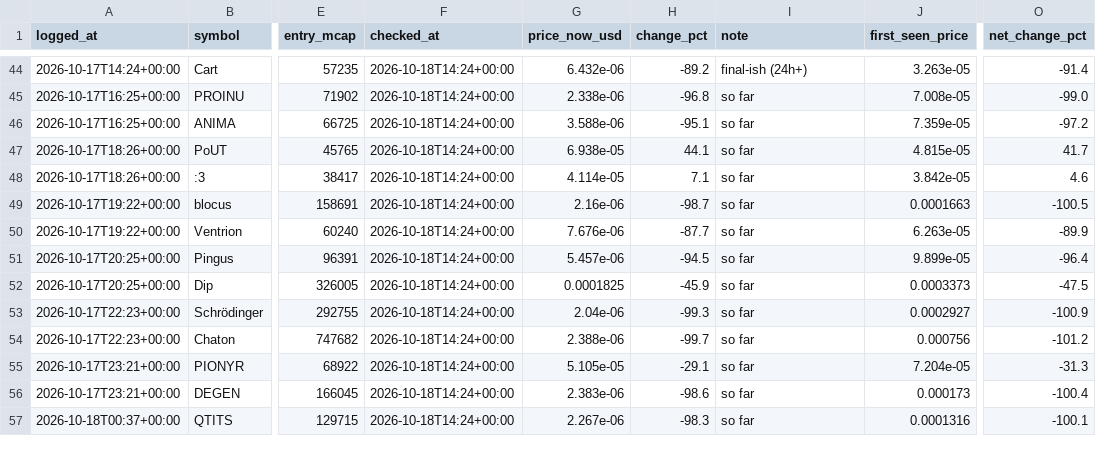
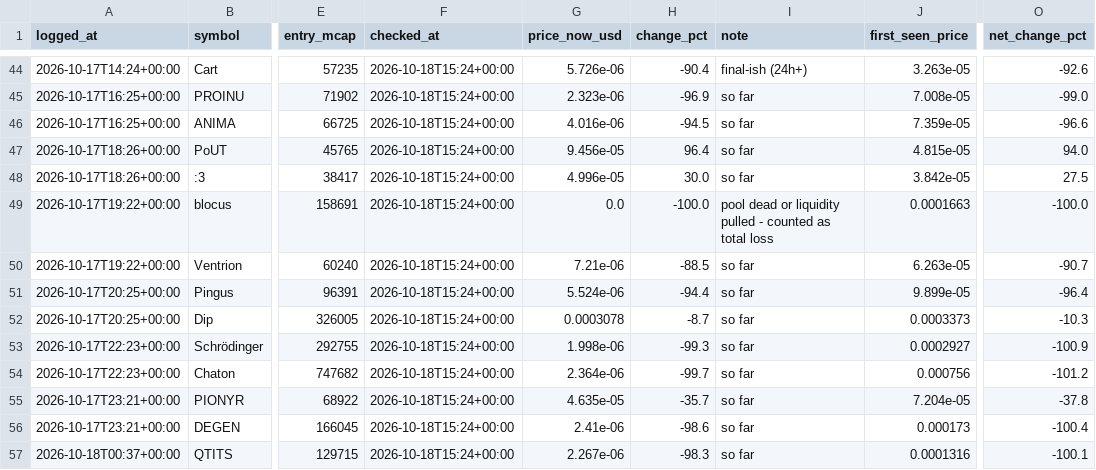
Before and after one commit to mayorzb/nexus-scanner, a CSV file: paper_trades.csv, drawn as a sheet; only a part is shown, gaps mark what is left out; the diff covers the shown part only; the diff names each change by its address in the sheet, - before the commit and + after, or states it on an @@ line.

```diff
--- a/paper_trades.csv
+++ b/paper_trades.csv
-F44:F57 (checked_at): 2026-10-18T14:24+00:00
+F44:F57 (checked_at): 2026-10-18T15:24+00:00
-G44 (price_now_usd): 6.432e-06
+G44 (price_now_usd): 5.726e-06
-H44 (change_pct): -89.2
+H44 (change_pct): -90.4
-O44 (net_change_pct): -91.4
+O44 (net_change_pct): -92.6
-G45 (price_now_usd): 2.338e-06
+G45 (price_now_usd): 2.323e-06
-H45 (change_pct): -96.8
+H45 (change_pct): -96.9
-G46 (price_now_usd): 3.588e-06
+G46 (price_now_usd): 4.016e-06
-H46 (change_pct): -95.1
+H46 (change_pct): -94.5
-O46 (net_change_pct): -97.2
+O46 (net_change_pct): -96.6
-G47 (price_now_usd): 6.938e-05
+G47 (price_now_usd): 9.456e-05
-H47 (change_pct): 44.1
+H47 (change_pct): 96.4
-O47 (net_change_pct): 41.7
+O47 (net_change_pct): 94.0
-G48 (price_now_usd): 4.114e-05
+G48 (price_now_usd): 4.996e-05
-H48 (change_pct): 7.1
+H48 (change_pct): 30.0
-O48 (net_change_pct): 4.6
+O48 (net_change_pct): 27.5
-G49 (price_now_usd): 2.16e-06
+G49 (price_now_usd): 0.0
-H49 (change_pct): -98.7
+H49 (change_pct): -100.0
-I49 (note): so far
+I49 (note): pool dead or liquidity pulled - counted as total loss
-O49 (net_change_pct): -100.5
+O49 (net_change_pct): -100.0
-G50 (price_now_usd): 7.676e-06
+G50 (price_now_usd): 7.21e-06
-H50 (change_pct): -87.7
+H50 (change_pct): -88.5
-O50 (net_change_pct): -89.9
+O50 (net_change_pct): -90.7
-G51 (price_now_usd): 5.457e-06
+G51 (price_now_usd): 5.524e-06
-H51 (change_pct): -94.5
+H51 (change_pct): -94.4
-G52 (price_now_usd): 0.0001825
+G52 (price_now_usd): 0.0003078
-H52 (change_pct): -45.9
+H52 (change_pct): -8.7
-O52 (net_change_pct): -47.5
+O52 (net_change_pct): -10.3
-G53 (price_now_usd): 2.04e-06
+G53 (price_now_usd): 1.998e-06
-G54 (price_now_usd): 2.388e-06
+G54 (price_now_usd): 2.364e-06
-G55 (price_now_usd): 5.105e-05
+G55 (price_now_usd): 4.635e-05
-H55 (change_pct): -29.1
+H55 (change_pct): -35.7
-O55 (net_change_pct): -31.3
+O55 (net_change_pct): -37.8
-G56 (price_now_usd): 2.383e-06
+G56 (price_now_usd): 2.41e-06
```
Also changed, not shown: 139 edited cells elsewhere in this file, 6 other files.
